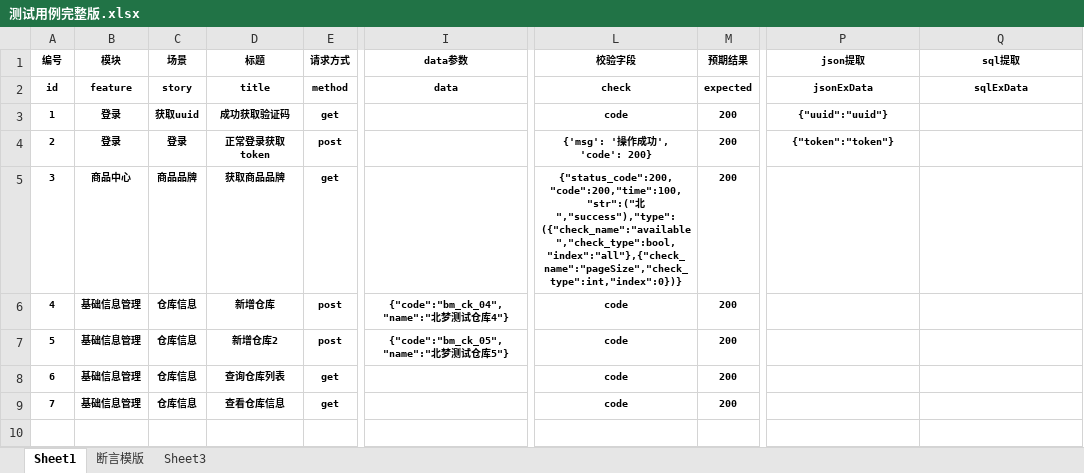
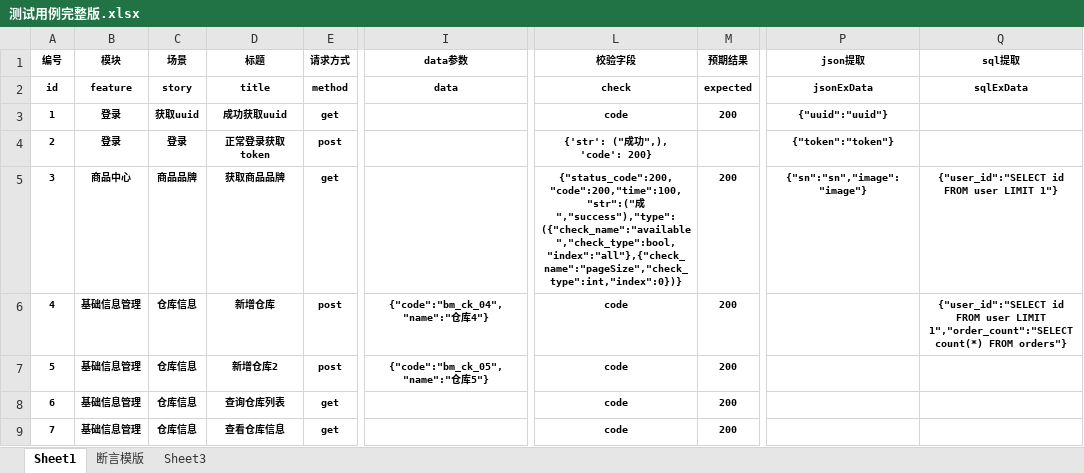
Before and after one commit to Supertramp-Chen/Inter, an Excel workbook: data/测试用例完整版.xlsx, sheet Sheet1, drawn as a sheet; only a part is shown, gaps mark what is left out; values as stored, in another font and other column widths than the file's, no borders; the diff names each change by its address in the sheet, - before the commit and + after, or states it on an @@ line.

```diff
--- a/data/测试用例完整版.xlsx (sheet Sheet1)
+++ b/data/测试用例完整版.xlsx (sheet Sheet1)
-D3 (标题): 成功获取验证码
+D3 (标题): 成功获取uuid
-L4 (校验字段): {'msg': '操作成功', 'code': 200}
+L4 (校验字段): {'str': ("成功",), 'code': 200}
-M4 (预期结果): 200
+M4 (预期结果): (empty)
-L5 (校验字段): {"status_code":200,"code":200,"time":100,"str":("北","success"),"type":({"check_name":"available","check_type":bool,"index":"all"},{"check_name":"pageSize","check_type":int,"index":0})}
+L5 (校验字段): {"status_code":200,"code":200,"time":100,"str":("成","success"),"type":({"check_name":"available","check_type":bool,"index":"all"},{"check_name":"pageSize","check_type":int,"index":0})}
-P5 (json提取): (empty)
+P5 (json提取): {"sn":"sn","image":"image"}
-Q5 (sql提取): (empty)
+Q5 (sql提取): {"user_id":"SELECT id FROM user LIMIT 1"}
-I6 (data参数): {"code":"bm_ck_04","name":"北梦测试仓库4"}
+I6 (data参数): {"code":"bm_ck_04","name":"仓库4"}
-Q6 (sql提取): (empty)
+Q6 (sql提取): {"user_id":"SELECT id FROM user LIMIT 1","order_count":"SELECT count(*) FROM orders"}
-I7 (data参数): {"code":"bm_ck_05","name":"北梦测试仓库5"}
+I7 (data参数): {"code":"bm_ck_05","name":"仓库5"}
```
Also changed, not shown: sheet 断言模版, 28 other files.
